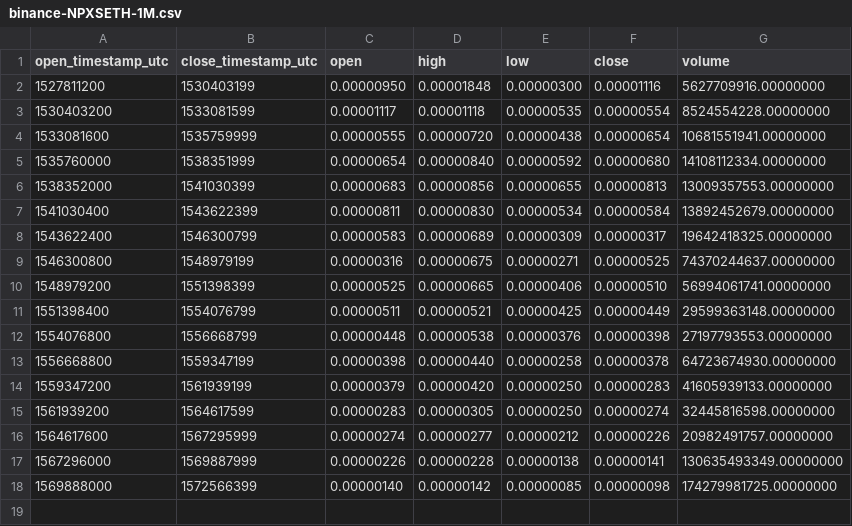
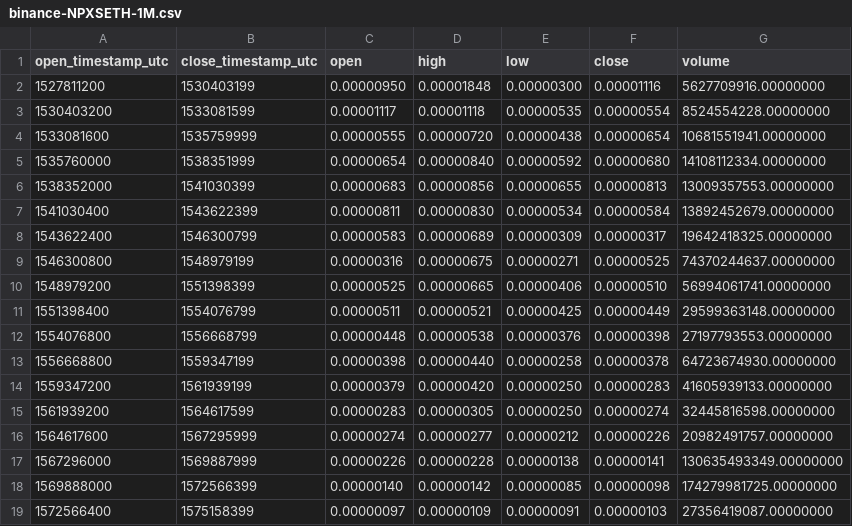
Before and after one commit to cryptobigbro/binance-NPXSETH, a CSV file: binance-NPXSETH-1M.csv, drawn as a sheet.

Commit message:
Update OHLCV data.

```diff
--- a/binance-NPXSETH-1M.csv
+++ b/binance-NPXSETH-1M.csv
@@ -18 +18,2 @@ open_timestamp_utc,close_timestamp_utc,open,high,low,close,volume
 1569888000,1572566399,0.00000140,0.00000142,0.00000085,0.00000098,174279981725.00000000
+1572566400,1575158399,0.00000097,0.00000109,0.00000091,0.00000103,27356419087.00000000
```
Also changed, not shown: binance-NPXSETH-1d.csv, 1 other file.
